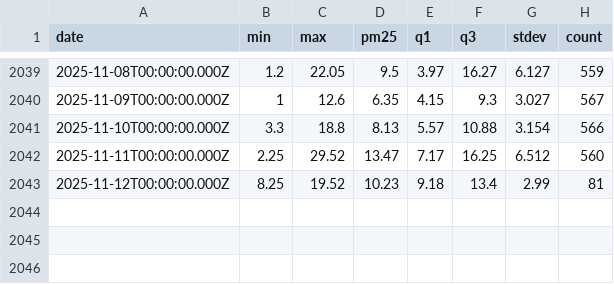
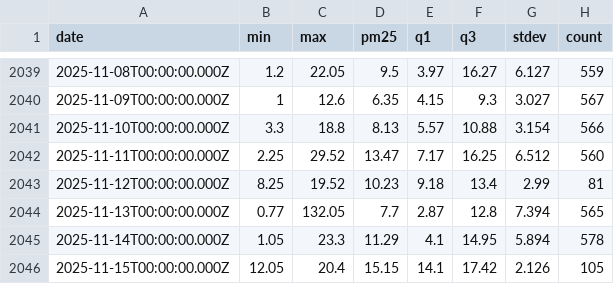
Before and after one commit to klari26/mlfs-book, a CSV file: data/air-quality-data_Sensor4.csv, drawn as a sheet; only a part is shown, gaps mark what is left out.

```diff
--- a/data/air-quality-data_Sensor4.csv
+++ b/data/air-quality-data_Sensor4.csv
@@ -2043 +2043,4 @@ date,min,max,pm25,q1,q3,stdev,count
 2025-11-12T00:00:00.000Z,8.25,19.52,10.23,9.18,13.4,2.99,81
+2025-11-13T00:00:00.000Z,0.77,132.05,7.7,2.87,12.8,7.394,565
+2025-11-14T00:00:00.000Z,1.05,23.3,11.29,4.1,14.95,5.894,578
+2025-11-15T00:00:00.000Z,12.05,20.4,15.15,14.1,17.42,2.126,105
```
Also changed, not shown: data/air-quality-data_Sensor1.csv, data/air-quality-data_Sensor2.csv, 15 other files.
